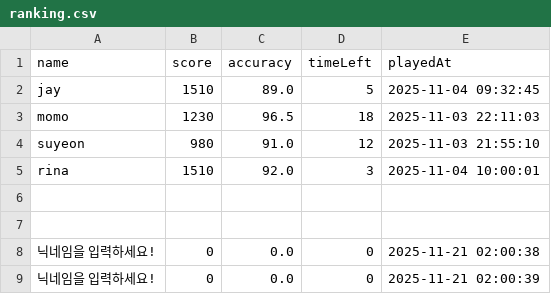
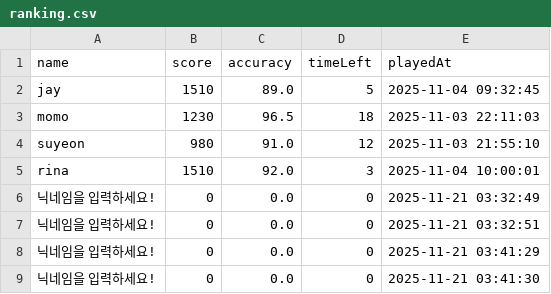
Before and after one commit to moonsun01/BalloonTyper, a CSV file: data/ranking.csv, drawn as a sheet.

```diff
--- a/data/ranking.csv
+++ b/data/ranking.csv
@@ -5,5 +5,5 @@ suyeon,980,91.0,12,2025-11-03 21:55:10
 rina,1510,92.0,3,2025-11-04 10:00:01
-
-
-닉네임을 입력하세요!,0,0.0,0,2025-11-21 02:00:38
-닉네임을 입력하세요!,0,0.0,0,2025-11-21 02:00:39
+닉네임을 입력하세요!,0,0.0,0,2025-11-21 03:32:49
+닉네임을 입력하세요!,0,0.0,0,2025-11-21 03:32:51
+닉네임을 입력하세요!,0,0.0,0,2025-11-21 03:41:29
+닉네임을 입력하세요!,0,0.0,0,2025-11-21 03:41:30
```
Also changed, not shown: 3 other files.
